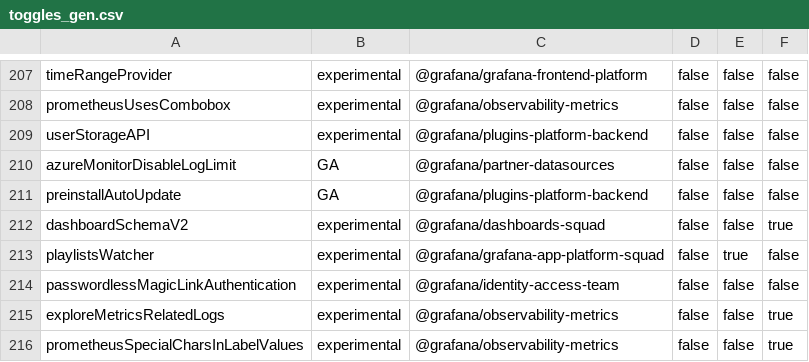
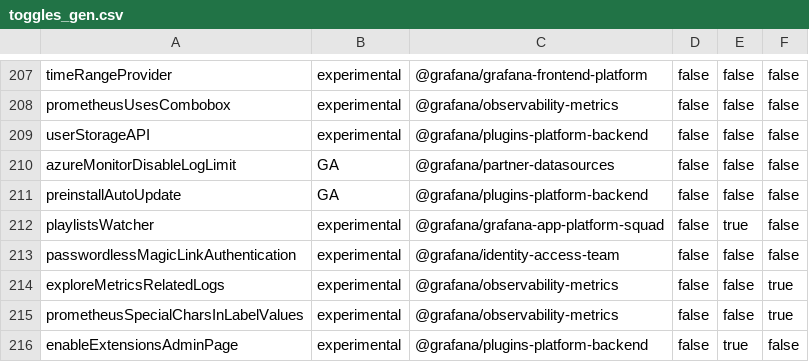
Before and after one commit to hanzoai/dashboards, a CSV file: pkg/services/featuremgmt/toggles_gen.csv, drawn as a sheet; only a part is shown, gaps mark what is left out; the shorter side is filled out with more unchanged rows.

Commit message:
Feature toggle: remove `dashboardSchemaV2` (#98252)

```diff
--- a/pkg/services/featuremgmt/toggles_gen.csv
+++ b/pkg/services/featuremgmt/toggles_gen.csv
@@ -211,3 +211,2 @@ azureMonitorDisableLogLimit,GA,@grafana/partner-datasources,false,false,false
 preinstallAutoUpdate,GA,@grafana/plugins-platform-backend,false,false,false
-dashboardSchemaV2,experimental,@grafana/dashboards-squad,false,false,true
 playlistsWatcher,experimental,@grafana/grafana-app-platform-squad,false,true,false
```
Also changed, not shown: 5 other files.
